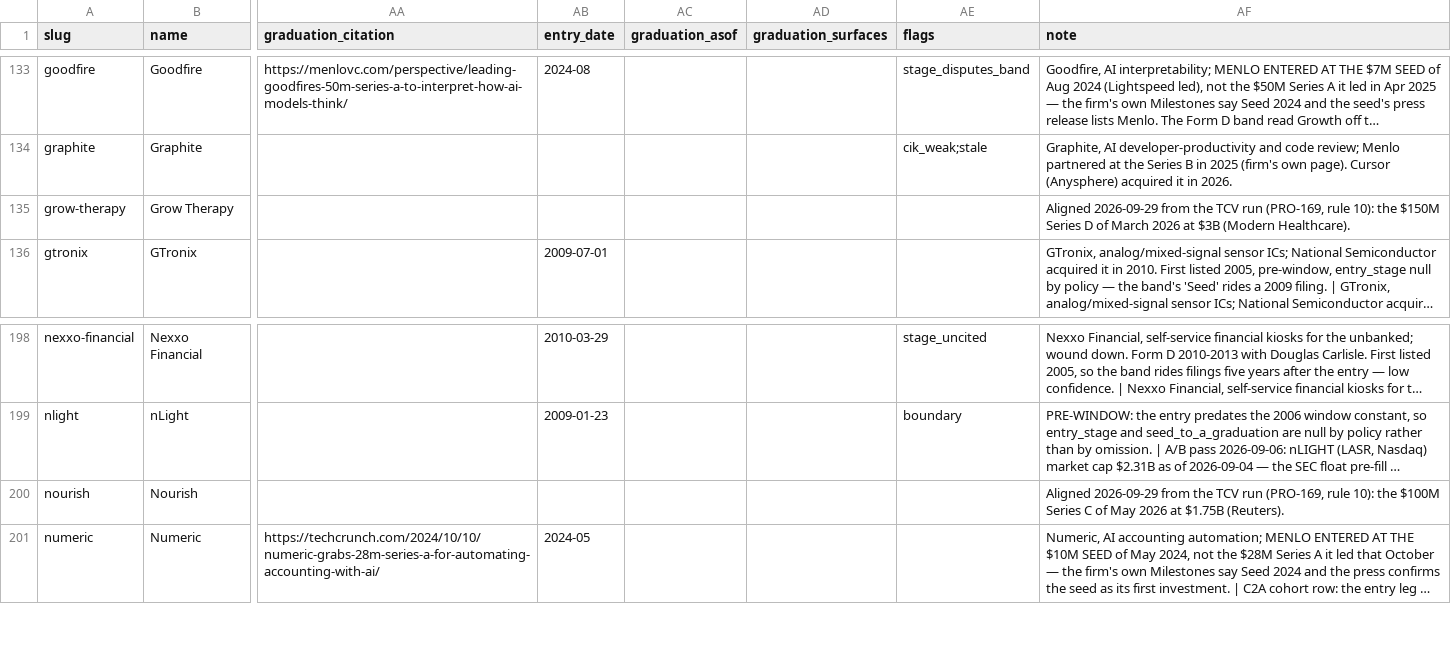
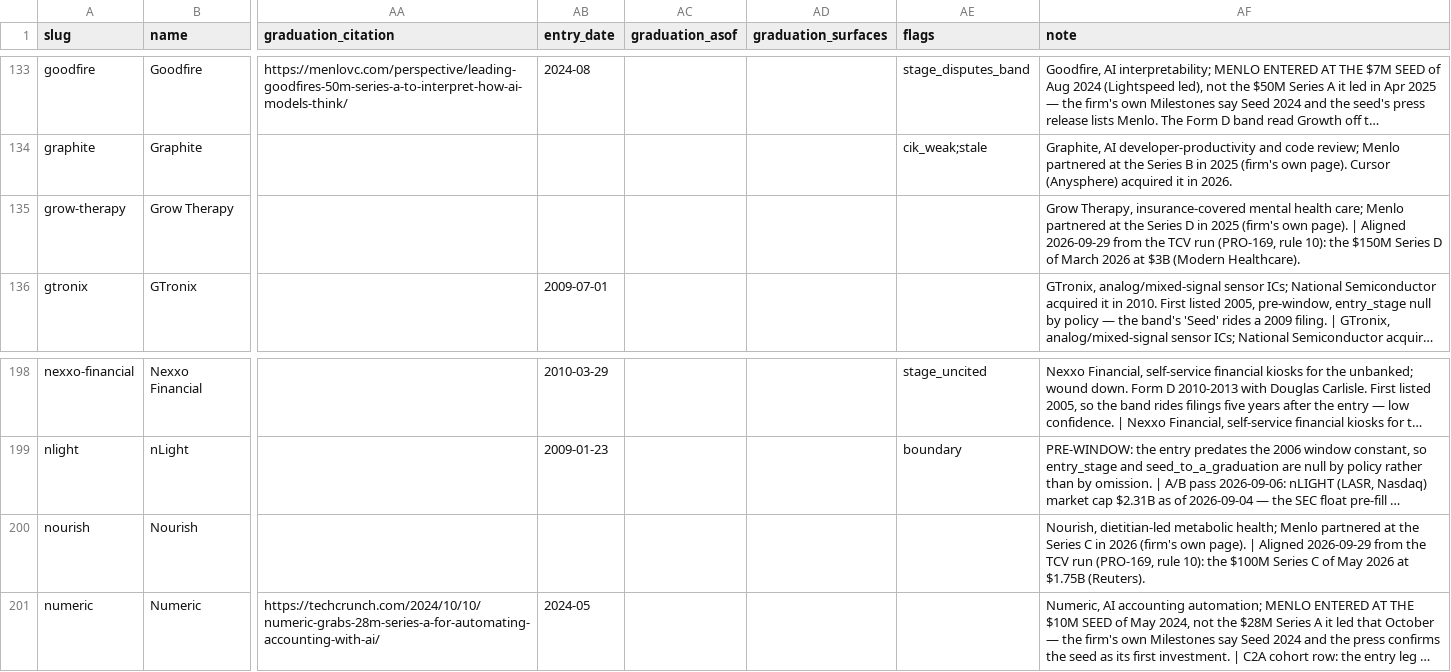
Before and after one commit to Erik-List/merit-capital, a CSV file: data/collection/investors/menlo-ventures/companies/base.csv, drawn as a sheet; only a part is shown, gaps mark what is left out; long unchanged cells end in …; the diff names each change by its address in the sheet, - before the commit and + after, or states it on an @@ line.

```diff
--- a/data/collection/investors/menlo-ventures/companies/base.csv
+++ b/data/collection/investors/menlo-ventures/companies/base.csv
-AF135 (note): Aligned 2026-09-29…
+AF135 (note): Grow Therapy, insurance-covered mental health care; Menlo partnered at the Series D in 2025 (firm's own page). | Aligned 2026-09-29…
-AF200 (note): Aligned 2026-09-29…
+AF200 (note): Nourish, dietitian-led metabolic health; Menlo partnered at the Series C in 2026 (firm's own page). | Aligned 2026-09-29…
```
Also changed, not shown: 2 other files.
